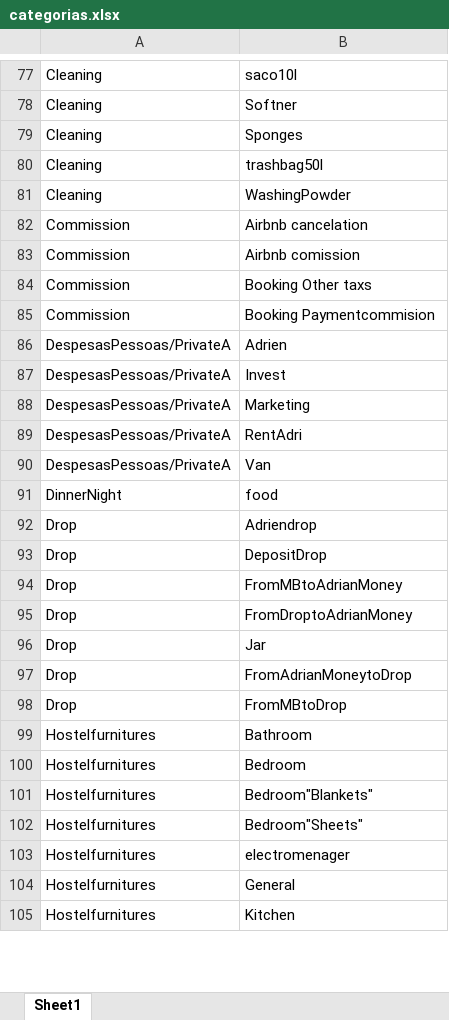
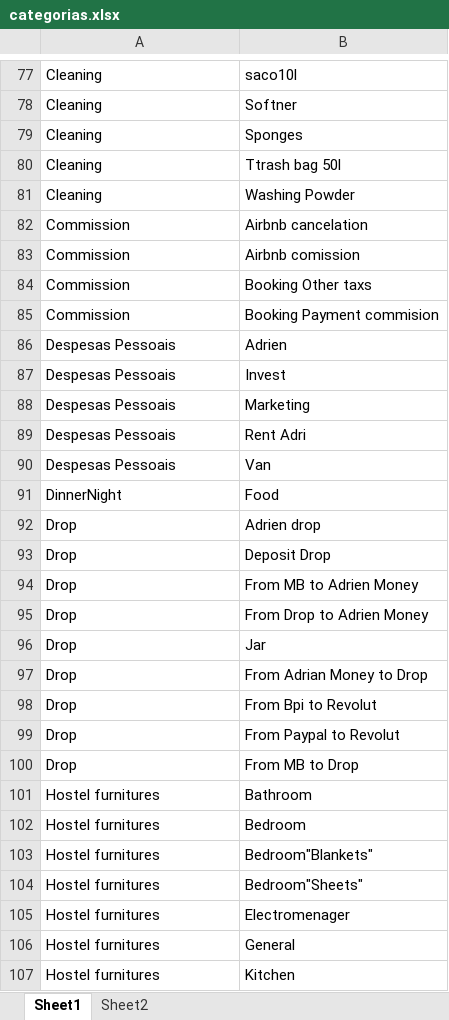
Before and after one commit to Nataliacript/app-casa-madalena, an Excel workbook: categorias.xlsx, sheet Sheet1, drawn as a sheet; only a part is shown, gaps mark what is left out; values as stored, in another font and other column widths than the file's, no borders; addresses are those after the commit; the diff covers the shown part only; the diff names each change by its address in the sheet, - before the commit and + after, or states it on an @@ line.

```diff
--- a/categorias.xlsx (sheet Sheet1)
+++ b/categorias.xlsx (sheet Sheet1)
+sheet tab: Sheet2
-B80: trashbag50l
+B80: Ttrash bag 50l
-B81: WashingPowder
+B81: Washing Powder
-B85: Booking Paymentcommision
+B85: Booking Payment commision
-A86:A90: DespesasPessoas/PrivateA
+A86:A90: Despesas Pessoais
-B89: RentAdri
+B89: Rent Adri
-B91: food
+B91: Food
-B92: Adriendrop
+B92: Adrien drop
-B93: DepositDrop
+B93: Deposit Drop
-B94: FromMBtoAdrianMoney
+B94: From MB to Adrien Money
-B95: FromDroptoAdrianMoney
+B95: From Drop to Adrien Money
-B97: FromAdrianMoneytoDrop
+B97: From Adrian Money to Drop
+row 98: Drop | From Bpi to Revolut
+row 99: Drop | From Paypal to Revolut
-B100: FromMBtoDrop
+B100: From MB to Drop
-A101:A107: Hostelfurnitures
+A101:A107: Hostel furnitures
-B105: electromenager
+B105: Electromenager
```
Also changed, not shown: 7 added rows, 9 removed rows and 91 edited cells elsewhere in this sheet, 6 other files.
